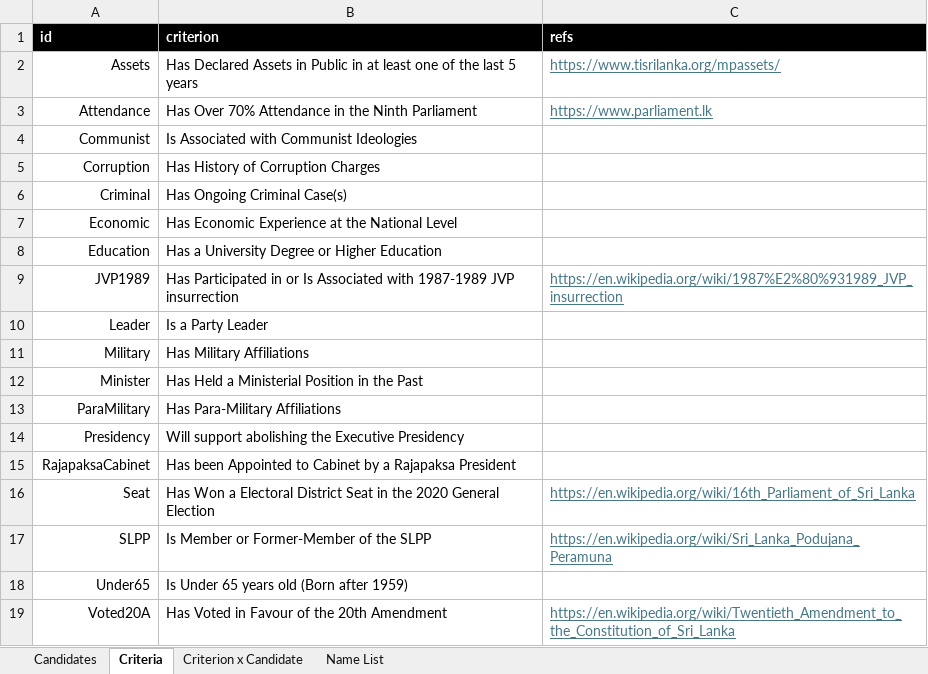
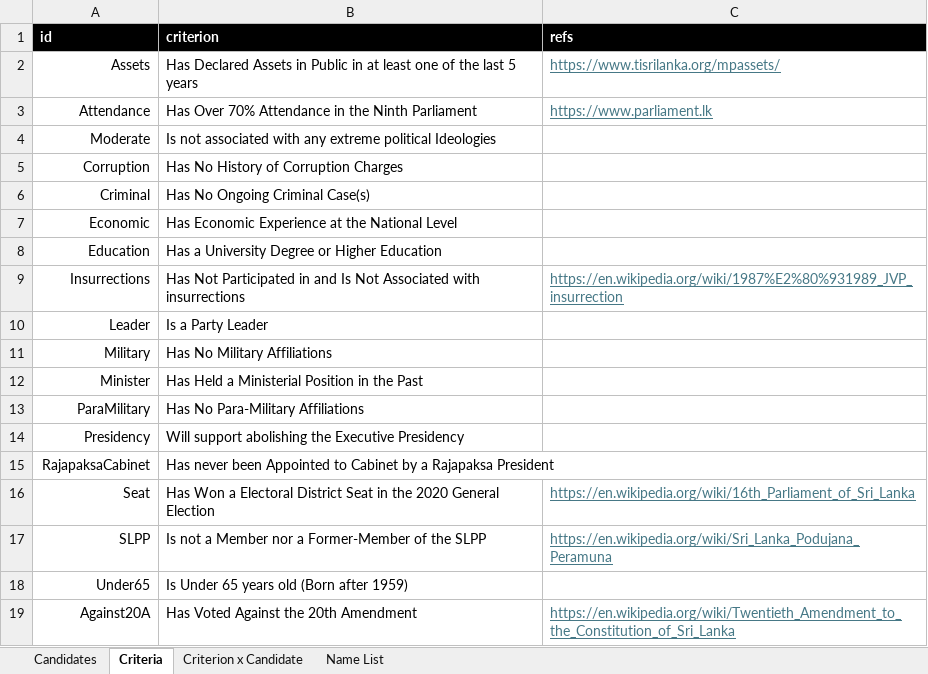
Before and after one commit to nuuuwan/candidates, an Excel workbook: data/Candidates.xlsx, sheet Criteria, drawn as a sheet; values as stored, in another font and other column widths than the file's, no borders; conditional formats not drawn; removed rows and columns are numbered as before the commit, all else as after; the diff names each change by its address in the sheet, - before the commit and + after, or states it on an @@ line.

```diff
--- a/data/Candidates.xlsx (sheet Criteria)
+++ b/data/Candidates.xlsx (sheet Criteria)
-row 4: Communist | Is Associated with Communist Ideologies
+row 4: Moderate | Is not associated with any extreme political Ideologies
-B5 (criterion): Has History of Corruption Charges
+B5 (criterion): Has No History of Corruption Charges
-B6 (criterion): Has Ongoing Criminal Case(s)
+B6 (criterion): Has No Ongoing Criminal Case(s)
-row 9: JVP1989 | Has Participated in or Is Associated with 1987-1989 JVP insurrection | https://en.wikipedia.org/wiki/1987%E2%80%931989_JVP_insurrection
+row 9: Insurrections | Has Not Participated in and Is Not Associated with insurrections | https://en.wikipedia.org/wiki/1987%E2%80%931989_JVP_insurrection
-B11 (criterion): Has Military Affiliations
+B11 (criterion): Has No Military Affiliations
-B13 (criterion): Has Para-Military Affiliations
+B13 (criterion): Has No Para-Military Affiliations
-B15 (criterion): Has been Appointed…
+B15 (criterion): Has never been Appointed…
-B17 (criterion): Is Member or Former-Member of the SLPP
+B17 (criterion): Is not a Member nor a Former-Member of the SLPP
-A19 (id): Voted20A
+A19 (id): Against20A
-B19 (criterion): Has Voted in Favour of the 20th Amendment
+B19 (criterion): Has Voted Against the 20th Amendment
```
Also changed, not shown: sheet Criterion x Candidate, sheet Candidates, 5 other files.
